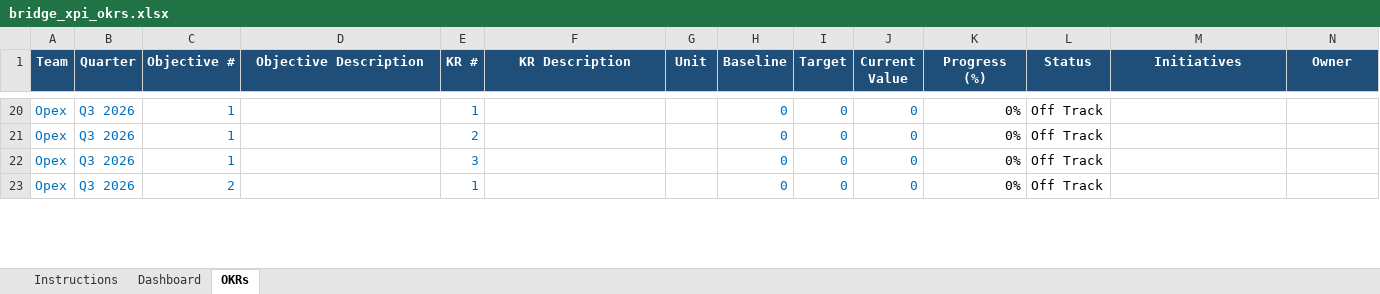
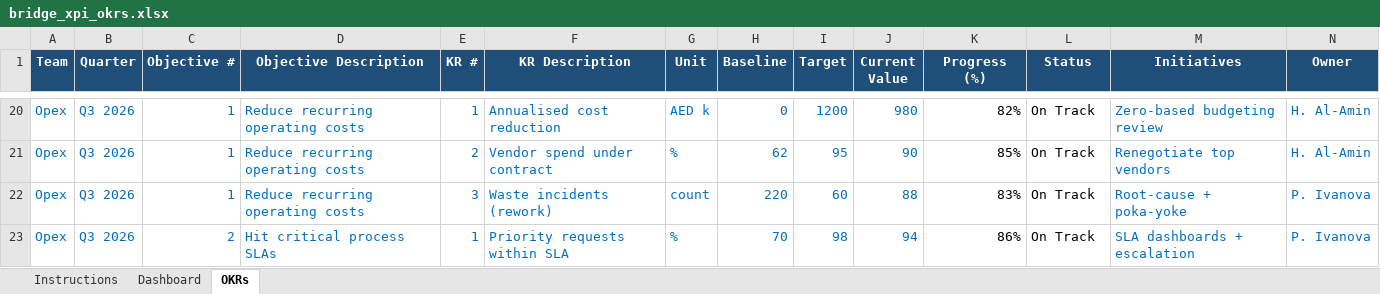
Before and after one commit to 4waiz/bridge-workspace, an Excel workbook: bridge_xpi_okrs.xlsx, sheet OKRs, drawn as a sheet; only a part is shown, gaps mark what is left out; values as stored, in another font and other column widths than the file's, no borders; conditional formats not drawn; the diff covers the shown part only; the diff names each change by its address in the sheet, - before the commit and + after, or states it on an @@ line.

```diff
--- a/bridge_xpi_okrs.xlsx (sheet OKRs)
+++ b/bridge_xpi_okrs.xlsx (sheet OKRs)
-D20:D22 (Objective Description): (empty)
+D20:D22 (Objective Description): Reduce recurring operating costs
-F20 (KR Description): (empty)
+F20 (KR Description): Annualised cost reduction
-G20 (Unit): (empty)
+G20 (Unit): AED k
-I20 (Target): 0
+I20 (Target): 1200
-J20 (Current Value): 0
+J20 (Current Value): 980
-K20 (Progress (%)): 0%
+K20 (Progress (%)): 82%
-L20:L23 (Status): Off Track
+L20:L23 (Status): On Track
-M20 (Initiatives): (empty)
+M20 (Initiatives): Zero-based budgeting review
-N20:N21 (Owner): (empty)
+N20:N21 (Owner): H. Al-Amin
-F21 (KR Description): (empty)
+F21 (KR Description): Vendor spend under contract
-G21 (Unit): (empty)
+G21 (Unit): %
-H21 (Baseline): 0
+H21 (Baseline): 62
-I21 (Target): 0
+I21 (Target): 95
-J21 (Current Value): 0
+J21 (Current Value): 90
-K21 (Progress (%)): 0%
+K21 (Progress (%)): 85%
-M21 (Initiatives): (empty)
+M21 (Initiatives): Renegotiate top vendors
-F22 (KR Description): (empty)
+F22 (KR Description): Waste incidents (rework)
-G22 (Unit): (empty)
+G22 (Unit): count
-H22 (Baseline): 0
+H22 (Baseline): 220
-I22 (Target): 0
+I22 (Target): 60
-J22 (Current Value): 0
+J22 (Current Value): 88
-K22 (Progress (%)): 0%
+K22 (Progress (%)): 83%
-M22 (Initiatives): (empty)
+M22 (Initiatives): Root-cause + poka-yoke
-N22:N23 (Owner): (empty)
+N22:N23 (Owner): P. Ivanova
-D23 (Objective Description): (empty)
+D23 (Objective Description): Hit critical process SLAs
-F23 (KR Description): (empty)
+F23 (KR Description): Priority requests within SLA
-G23 (Unit): (empty)
+G23 (Unit): %
-H23 (Baseline): 0
+H23 (Baseline): 70
-I23 (Target): 0
+I23 (Target): 98
-J23 (Current Value): 0
+J23 (Current Value): 94
-K23 (Progress (%)): 0%
+K23 (Progress (%)): 86%
-M23 (Initiatives): (empty)
+M23 (Initiatives): SLA dashboards + escalation
```
Also changed, not shown: 31 added rows, 31 removed rows and 248 edited cells elsewhere in this sheet, packages/frontend/core/public/okr/bridge_xpi_okrs_template.xlsx, 13 other files.
